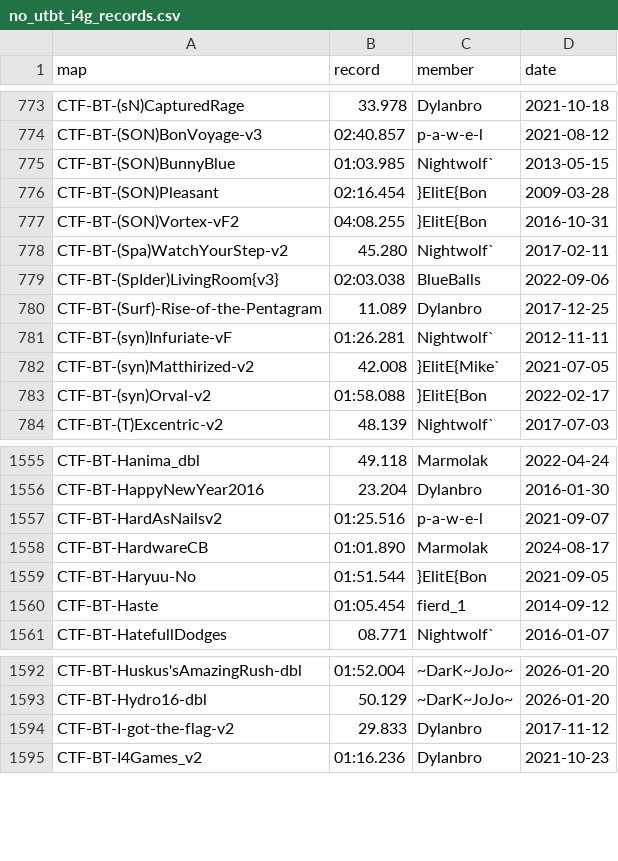
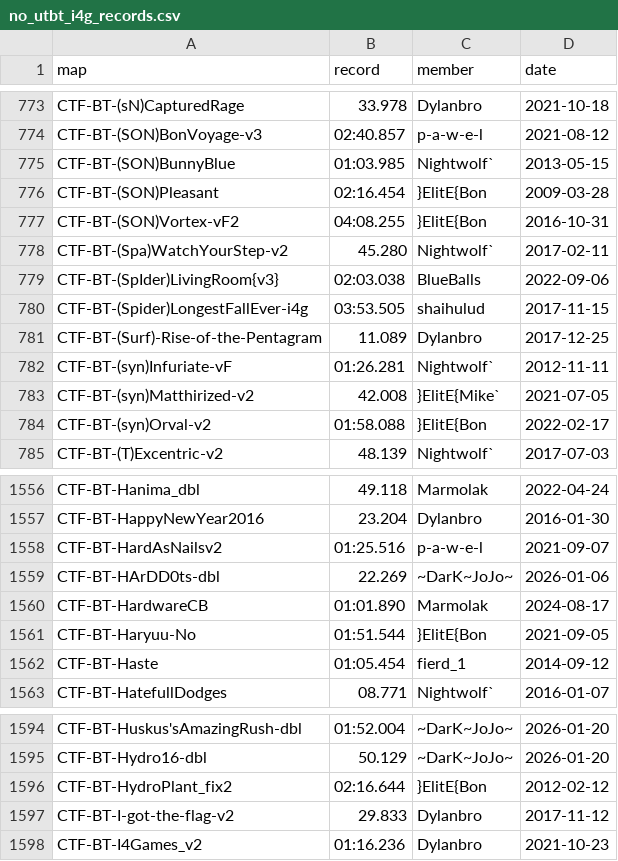
Before and after one commit to UT-BT/utbt_i4g_tracker_frontend, a CSV file: resources/data/no_utbt_i4g_records.csv, drawn as a sheet; only a part is shown, gaps mark what is left out; the diff names each change by its address in the sheet, - before the commit and + after, or states it on an @@ line.

```diff
--- a/resources/data/no_utbt_i4g_records.csv
+++ b/resources/data/no_utbt_i4g_records.csv
+row 780: CTF-BT-(Spider)LongestFallEver-i4g | 03:53.505 | shaihulud | 2017-11-15
+row 1559: CTF-BT-HArDD0ts-dbl | 22.269 | ~DarK~JoJo~ | 2026-01-06
+row 1596: CTF-BT-HydroPlant_fix2 | 02:16.644 | }ElitE{Bon | 2012-02-12
```
Also changed, not shown: resources/data/run_metadata.csv, resources/data/unbeaten_i4g_records.csv.
